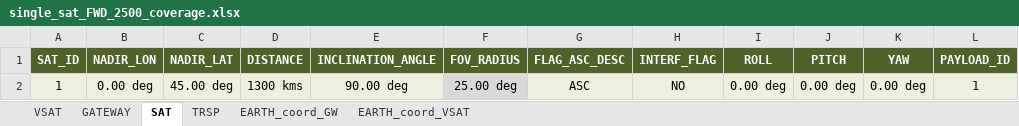
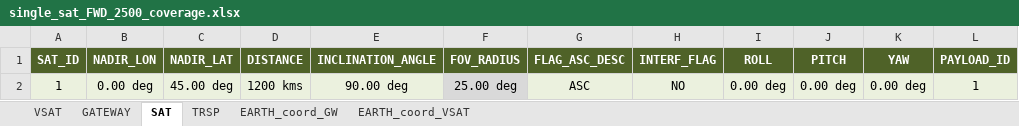
Before and after one commit to SatelliteApplicationsCatapult/Orbitool, an Excel workbook: static/excel/single_sat_FWD_2500_coverage.xlsx, sheet SAT, drawn as a sheet; values as stored, in another font and other column widths than the file's, no borders; the diff names each change by its address in the sheet, - before the commit and + after, or states it on an @@ line.

```diff
--- a/static/excel/single_sat_FWD_2500_coverage.xlsx (sheet SAT)
+++ b/static/excel/single_sat_FWD_2500_coverage.xlsx (sheet SAT)
-D2 (DISTANCE): 1300 kms
+D2 (DISTANCE): 1200 kms
```
Also changed, not shown: sheet TRSP, sheet EARTH_coord_VSAT, static/excel/single_sat_RTN_2500_coverage.xlsx, 2 other files.
